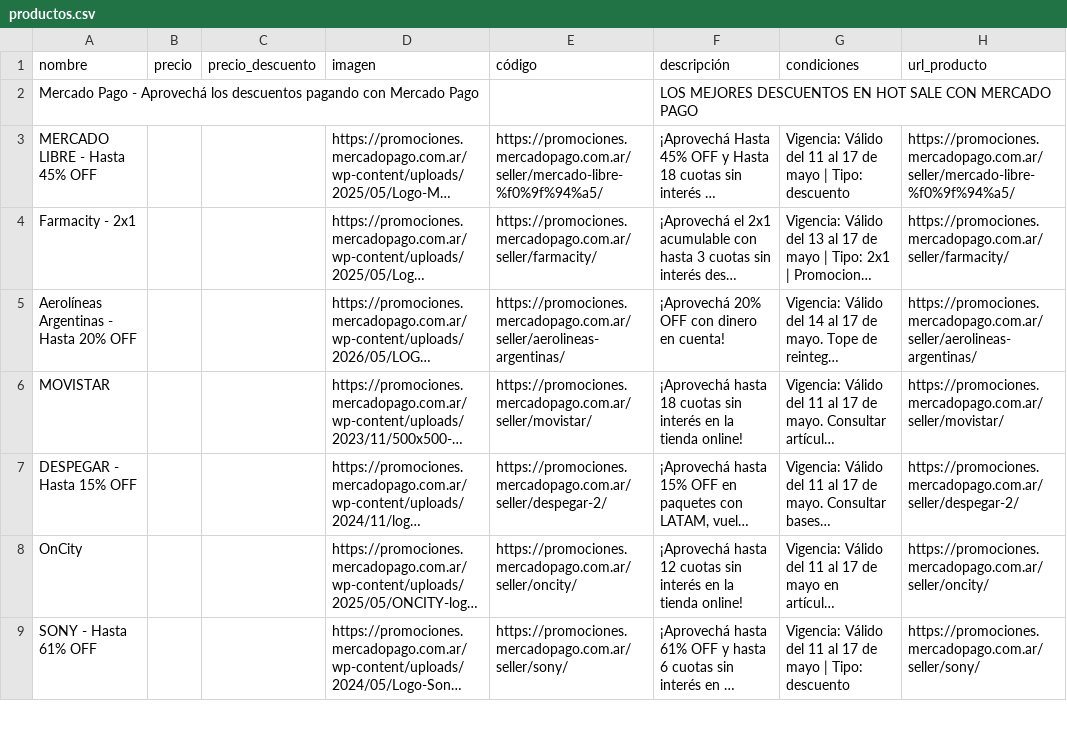
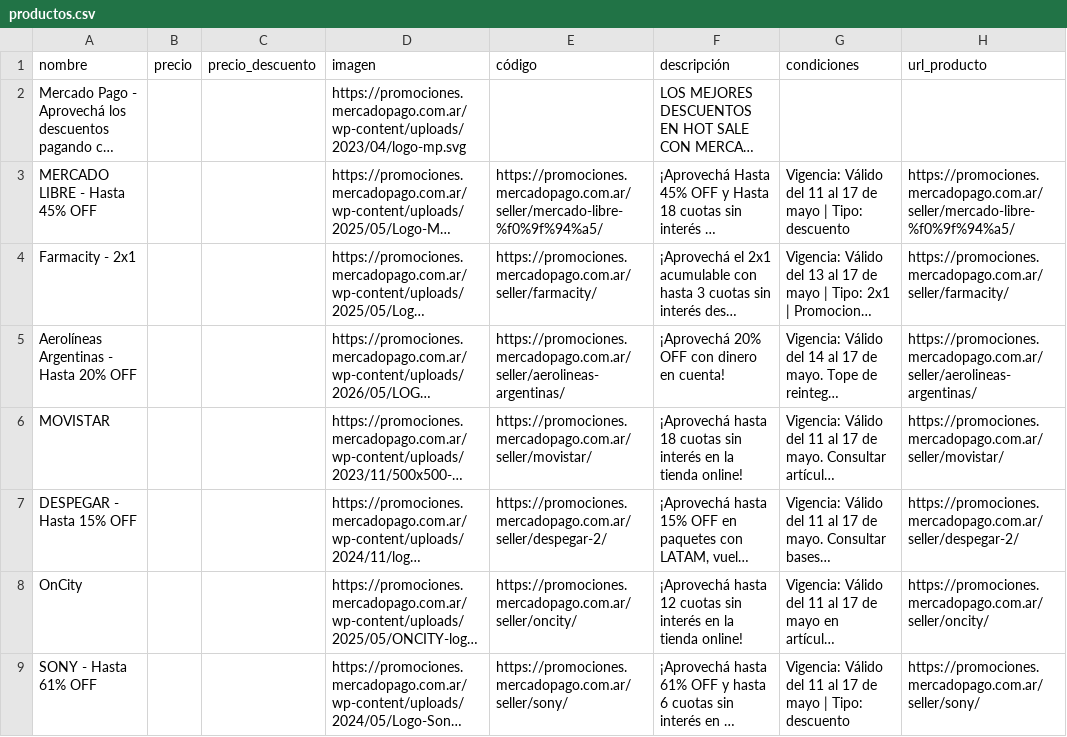
Before and after one commit to MaximoPosse/mercadopago-scraper, a CSV file: data/productos.csv, drawn as a sheet; only a part is shown; long unchanged cells end in …; the diff covers the shown part only; the diff names each change by its address in the sheet, - before the commit and + after, or states it on an @@ line.

Commit message:
le puse el logo de mercadopago a la promo del banner asi se ve bien en el reporte

```diff
--- a/data/productos.csv
+++ b/data/productos.csv
-D2 (imagen): (empty)
+D2 (imagen): https://promociones.mercadopago.com.ar/wp-content/uploads/2023/04/logo-mp.svg
```
Also changed, not shown: 1 edited cell elsewhere in this file, 6 other files.
